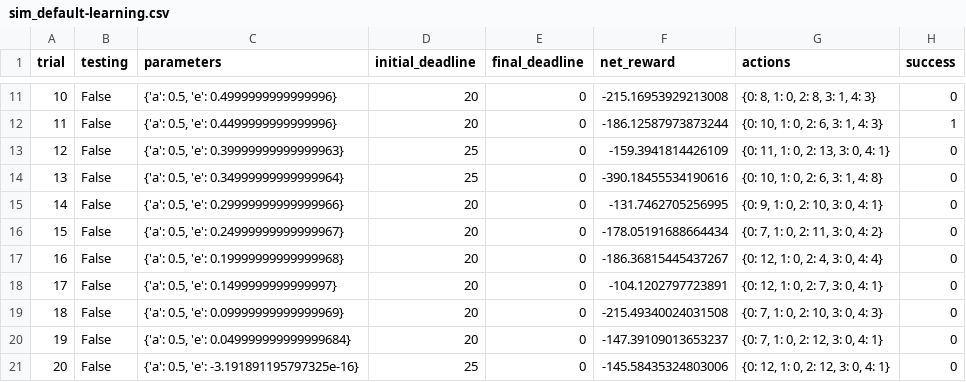
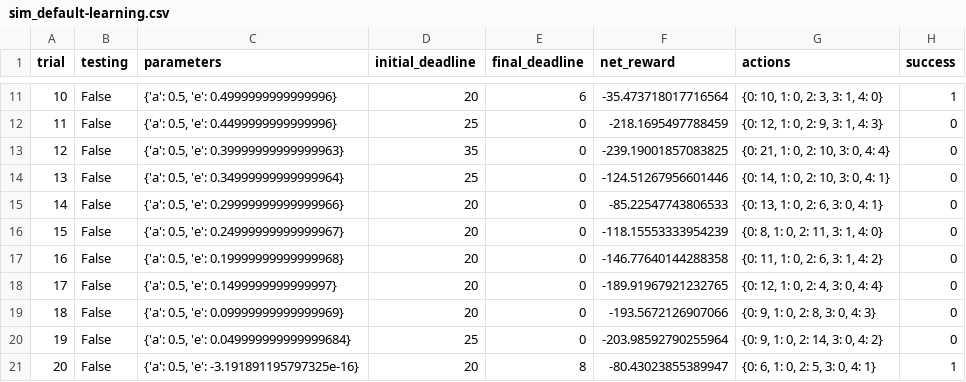
Before and after one commit to iyunbo/smartcab, a CSV file: logs/sim_default-learning.csv, drawn as a sheet; only a part is shown, gaps mark what is left out; the diff covers the shown part only.

```diff
--- a/logs/sim_default-learning.csv
+++ b/logs/sim_default-learning.csv
@@ -11,11 +11,11 @@ trial,testing,parameters,initial_deadline,final_deadline,net_reward,actions,succ
-10,False,"{'a': 0.5, 'e': 0.4999999999999996}",20,0,-215.16953929213008,"{0: 8, 1: 0, 2: 8, 3: 1, 4: 3}",0
-11,False,"{'a': 0.5, 'e': 0.4499999999999996}",20,0,-186.12587973873244,"{0: 10, 1: 0, 2: 6, 3: 1, 4: 3}",1
-12,False,"{'a': 0.5, 'e': 0.39999999999999963}",25,0,-159.3941814426109,"{0: 11, 1: 0, 2: 13, 3: 0, 4: 1}",0
-13,False,"{'a': 0.5, 'e': 0.34999999999999964}",25,0,-390.18455534190616,"{0: 10, 1: 0, 2: 6, 3: 1, 4: 8}",0
-14,False,"{'a': 0.5, 'e': 0.29999999999999966}",20,0,-131.7462705256995,"{0: 9, 1: 0, 2: 10, 3: 0, 4: 1}",0
-15,False,"{'a': 0.5, 'e': 0.24999999999999967}",20,0,-178.05191688664434,"{0: 7, 1: 0, 2: 11, 3: 0, 4: 2}",0
-16,False,"{'a': 0.5, 'e': 0.19999999999999968}",20,0,-186.36815445437267,"{0: 12, 1: 0, 2: 4, 3: 0, 4: 4}",0
-17,False,"{'a': 0.5, 'e': 0.1499999999999997}",20,0,-104.1202797723891,"{0: 12, 1: 0, 2: 7, 3: 0, 4: 1}",0
-18,False,"{'a': 0.5, 'e': 0.09999999999999969}",20,0,-215.49340024031508,"{0: 7, 1: 0, 2: 10, 3: 0, 4: 3}",0
-19,False,"{'a': 0.5, 'e': 0.049999999999999684}",20,0,-147.39109013653237,"{0: 7, 1: 0, 2: 12, 3: 0, 4: 1}",0
-20,False,"{'a': 0.5, 'e': -3.191891195797325e-16}",25,0,-145.58435324803006,"{0: 12, 1: 0, 2: 12, 3: 0, 4: 1}",0
+10,False,"{'a': 0.5, 'e': 0.4999999999999996}",20,6,-35.473718017716564,"{0: 10, 1: 0, 2: 3, 3: 1, 4: 0}",1
+11,False,"{'a': 0.5, 'e': 0.4499999999999996}",25,0,-218.1695497788459,"{0: 12, 1: 0, 2: 9, 3: 1, 4: 3}",0
+12,False,"{'a': 0.5, 'e': 0.39999999999999963}",35,0,-239.19001857083825,"{0: 21, 1: 0, 2: 10, 3: 0, 4: 4}",0
+13,False,"{'a': 0.5, 'e': 0.34999999999999964}",25,0,-124.51267956601446,"{0: 14, 1: 0, 2: 10, 3: 0, 4: 1}",0
+14,False,"{'a': 0.5, 'e': 0.29999999999999966}",20,0,-85.22547743806533,"{0: 13, 1: 0, 2: 6, 3: 0, 4: 1}",0
+15,False,"{'a': 0.5, 'e': 0.24999999999999967}",20,0,-118.15553333954239,"{0: 8, 1: 0, 2: 11, 3: 1, 4: 0}",0
+16,False,"{'a': 0.5, 'e': 0.19999999999999968}",20,0,-146.77640144288358,"{0: 11, 1: 0, 2: 6, 3: 1, 4: 2}",0
+17,False,"{'a': 0.5, 'e': 0.1499999999999997}",20,0,-189.91967921232765,"{0: 12, 1: 0, 2: 4, 3: 0, 4: 4}",0
+18,False,"{'a': 0.5, 'e': 0.09999999999999969}",20,0,-193.5672126907066,"{0: 9, 1: 0, 2: 8, 3: 0, 4: 3}",0
+19,False,"{'a': 0.5, 'e': 0.049999999999999684}",25,0,-203.98592790255964,"{0: 9, 1: 0, 2: 14, 3: 0, 4: 2}",0
+20,False,"{'a': 0.5, 'e': -3.191891195797325e-16}",20,8,-80.43023855389947,"{0: 6, 1: 0, 2: 5, 3: 0, 4: 1}",1
```
Also changed, not shown: 64 edited cells elsewhere in this file, 1 other file.
